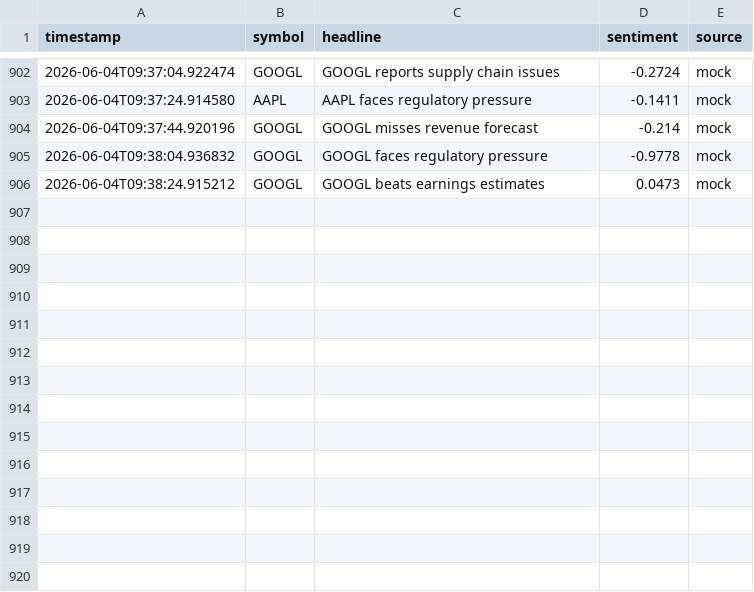
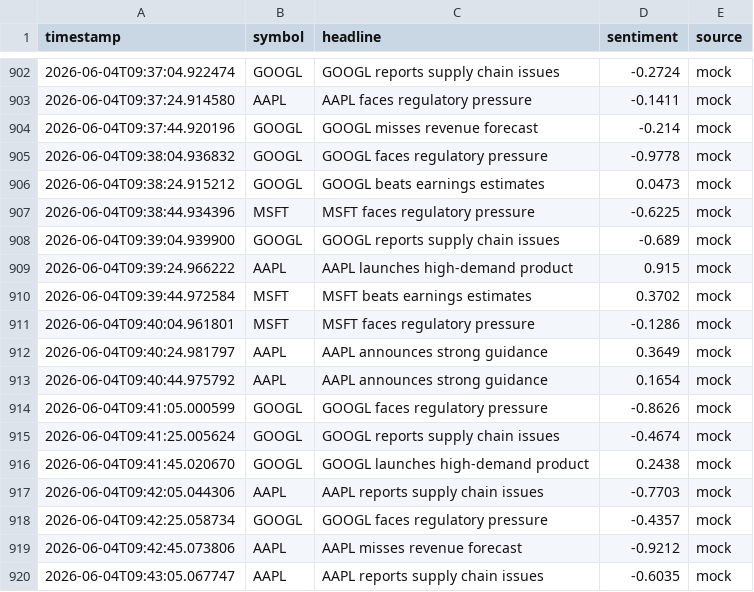
Before and after one commit to GuruGauthamN/Live-Stock-Market-Simulator, a CSV file: data/news_data.csv, drawn as a sheet; only a part is shown, gaps mark what is left out; the diff names each change by its address in the sheet, - before the commit and + after, or states it on an @@ line.

Commit message:
Update news data

```diff
--- a/data/news_data.csv
+++ b/data/news_data.csv
+row 907: 2026-06-04T09:38:44.934396 | MSFT | MSFT faces regulatory pressure | -0.6225 | mock
+row 908: 2026-06-04T09:39:04.939900 | GOOGL | GOOGL reports supply chain issues | -0.689 | mock
+row 909: 2026-06-04T09:39:24.966222 | AAPL | AAPL launches high-demand product | 0.915 | mock
+row 910: 2026-06-04T09:39:44.972584 | MSFT | MSFT beats earnings estimates | 0.3702 | mock
+row 911: 2026-06-04T09:40:04.961801 | MSFT | MSFT faces regulatory pressure | -0.1286 | mock
+row 912: 2026-06-04T09:40:24.981797 | AAPL | AAPL announces strong guidance | 0.3649 | mock
+row 913: 2026-06-04T09:40:44.975792 | AAPL | AAPL announces strong guidance | 0.1654 | mock
+row 914: 2026-06-04T09:41:05.000599 | GOOGL | GOOGL faces regulatory pressure | -0.8626 | mock
+row 915: 2026-06-04T09:41:25.005624 | GOOGL | GOOGL reports supply chain issues | -0.4674 | mock
+row 916: 2026-06-04T09:41:45.020670 | GOOGL | GOOGL launches high-demand product | 0.2438 | mock
+row 917: 2026-06-04T09:42:05.044306 | AAPL | AAPL reports supply chain issues | -0.7703 | mock
+row 918: 2026-06-04T09:42:25.058734 | GOOGL | GOOGL faces regulatory pressure | -0.4357 | mock
+row 919: 2026-06-04T09:42:45.073806 | AAPL | AAPL misses revenue forecast | -0.9212 | mock
+row 920: 2026-06-04T09:43:05.067747 | AAPL | AAPL reports supply chain issues | -0.6035 | mock
```
